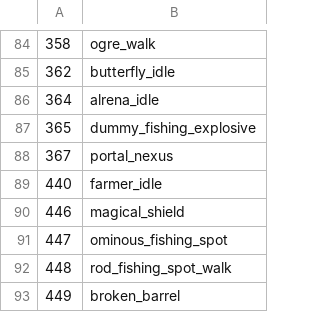
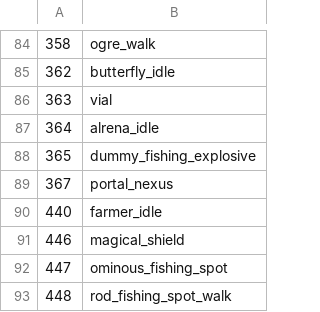
Before and after one commit to RuneStar/cs2, a TSV file: src/main/resources/org/runestar/cs2/seq-names.tsv, drawn as a sheet; only a part is shown, gaps mark what is left out; the shorter side is filled out with more unchanged rows.

```diff
--- a/src/main/resources/org/runestar/cs2/seq-names.tsv
+++ b/src/main/resources/org/runestar/cs2/seq-names.tsv
@@ -85,2 +85,3 @@
 362	butterfly_idle
+363	vial
 364	alrena_idle
```
Also changed, not shown: src/main/resources/org/runestar/cs2/model-names.tsv, src/main/resources/org/runestar/cs2/obj-names.tsv, 1 other file.
